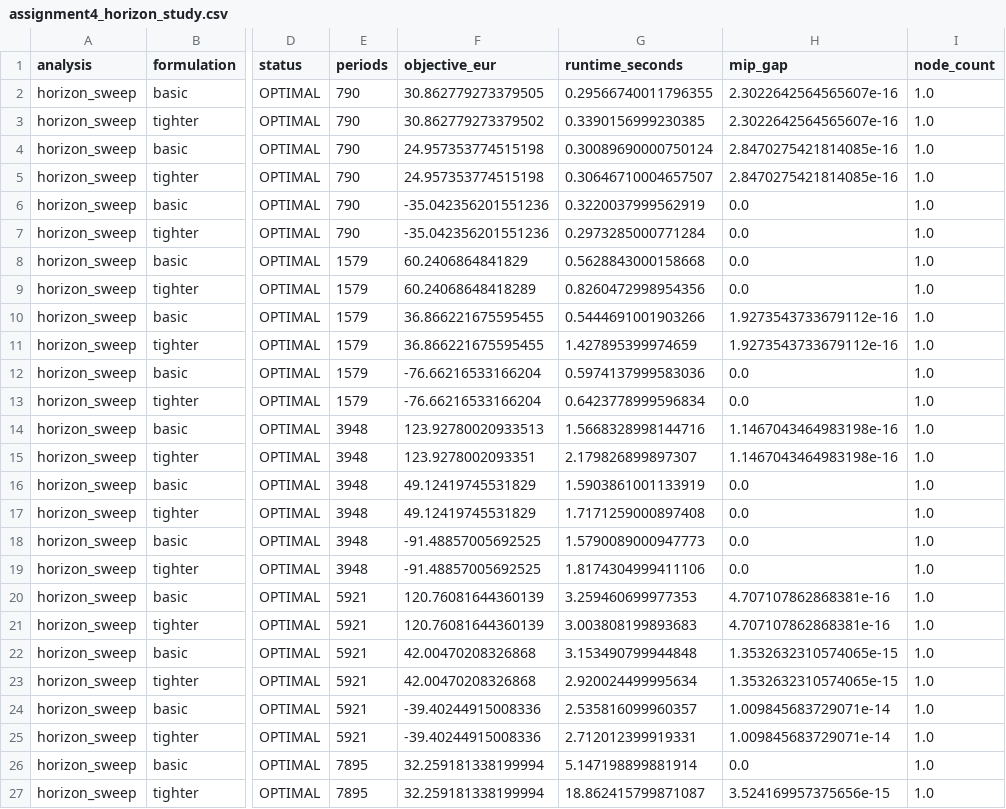
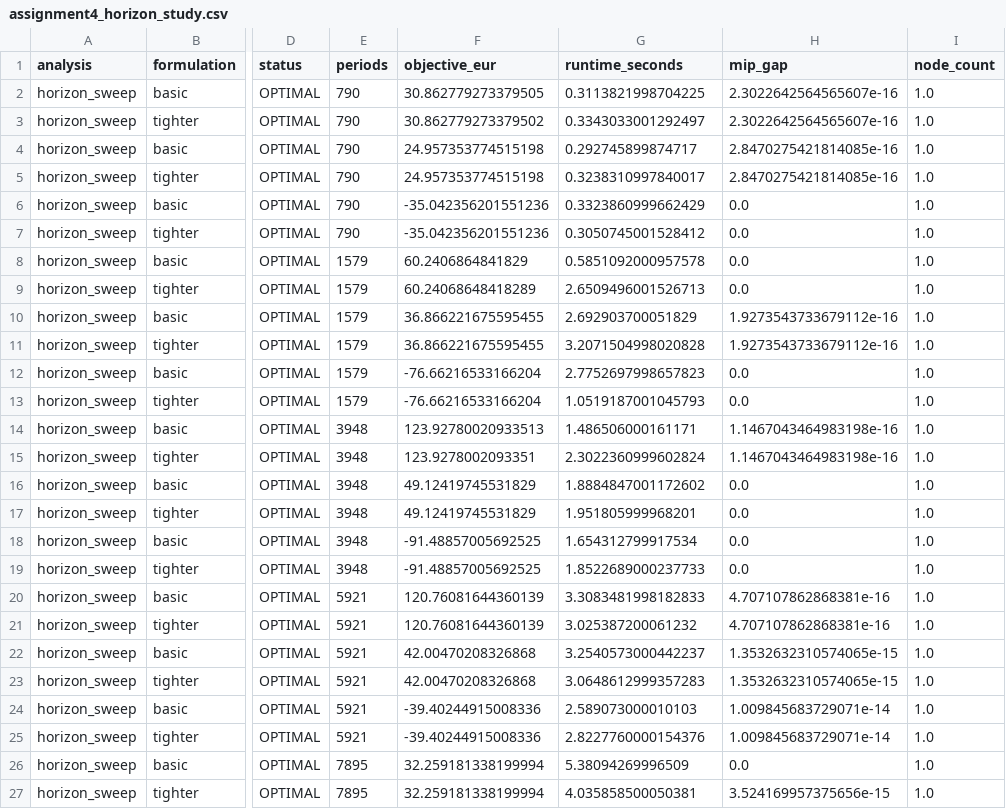
Before and after one commit to kyriapost/Logistics-Intro-Seminar, a CSV file: code/outputs/assignment4/assignment4_horizon_study.csv, drawn as a sheet; only a part is shown, gaps mark what is left out; the diff names each change by its address in the sheet, - before the commit and + after, or states it on an @@ line.

```diff
--- a/code/outputs/assignment4/assignment4_horizon_study.csv
+++ b/code/outputs/assignment4/assignment4_horizon_study.csv
-G2 (runtime_seconds): 0.29566740011796355
+G2 (runtime_seconds): 0.3113821998704225
-G3 (runtime_seconds): 0.3390156999230385
+G3 (runtime_seconds): 0.3343033001292497
-G4 (runtime_seconds): 0.30089690000750124
+G4 (runtime_seconds): 0.292745899874717
-G5 (runtime_seconds): 0.30646710004657507
+G5 (runtime_seconds): 0.3238310997840017
-G6 (runtime_seconds): 0.3220037999562919
+G6 (runtime_seconds): 0.3323860999662429
-G7 (runtime_seconds): 0.2973285000771284
+G7 (runtime_seconds): 0.3050745001528412
-G8 (runtime_seconds): 0.5628843000158668
+G8 (runtime_seconds): 0.5851092000957578
-G9 (runtime_seconds): 0.8260472998954356
+G9 (runtime_seconds): 2.6509496001526713
-G10 (runtime_seconds): 0.5444691001903266
+G10 (runtime_seconds): 2.692903700051829
-G11 (runtime_seconds): 1.427895399974659
+G11 (runtime_seconds): 3.2071504998020828
-G12 (runtime_seconds): 0.5974137999583036
+G12 (runtime_seconds): 2.7752697998657823
-G13 (runtime_seconds): 0.6423778999596834
+G13 (runtime_seconds): 1.0519187001045793
-G14 (runtime_seconds): 1.5668328998144716
+G14 (runtime_seconds): 1.486506000161171
-G15 (runtime_seconds): 2.179826899897307
+G15 (runtime_seconds): 2.3022360999602824
-G16 (runtime_seconds): 1.5903861001133919
+G16 (runtime_seconds): 1.8884847001172602
-G17 (runtime_seconds): 1.7171259000897408
+G17 (runtime_seconds): 1.951805999968201
-G18 (runtime_seconds): 1.5790089000947773
+G18 (runtime_seconds): 1.654312799917534
-G19 (runtime_seconds): 1.8174304999411106
+G19 (runtime_seconds): 1.8522689000237733
-G20 (runtime_seconds): 3.259460699977353
+G20 (runtime_seconds): 3.3083481998182833
-G21 (runtime_seconds): 3.003808199893683
+G21 (runtime_seconds): 3.025387200061232
-G22 (runtime_seconds): 3.153490799944848
+G22 (runtime_seconds): 3.2540573000442237
-G23 (runtime_seconds): 2.920024499995634
+G23 (runtime_seconds): 3.0648612999357283
-G24 (runtime_seconds): 2.535816099960357
+G24 (runtime_seconds): 2.589073000010103
-G25 (runtime_seconds): 2.712012399919331
+G25 (runtime_seconds): 2.8227760000154376
-G26 (runtime_seconds): 5.147198899881914
+G26 (runtime_seconds): 5.38094269996509
-G27 (runtime_seconds): 18.862415799871087
+G27 (runtime_seconds): 4.035858500050381
```
Also changed, not shown: code/outputs/assignment5/assignment5_grid_fee_summary.csv, code/outputs/assignment5/assignment5_grid_fee_sweep.csv, 19 other files.
